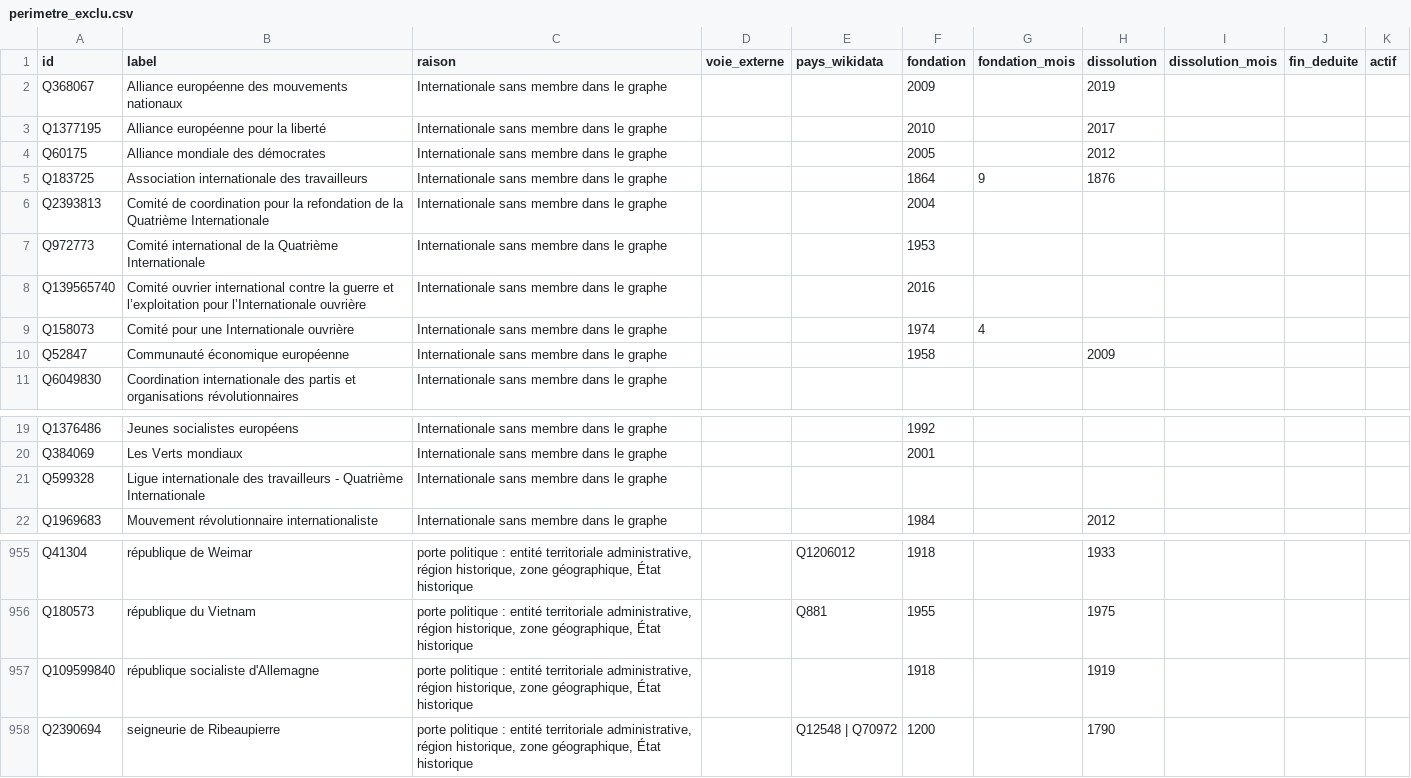
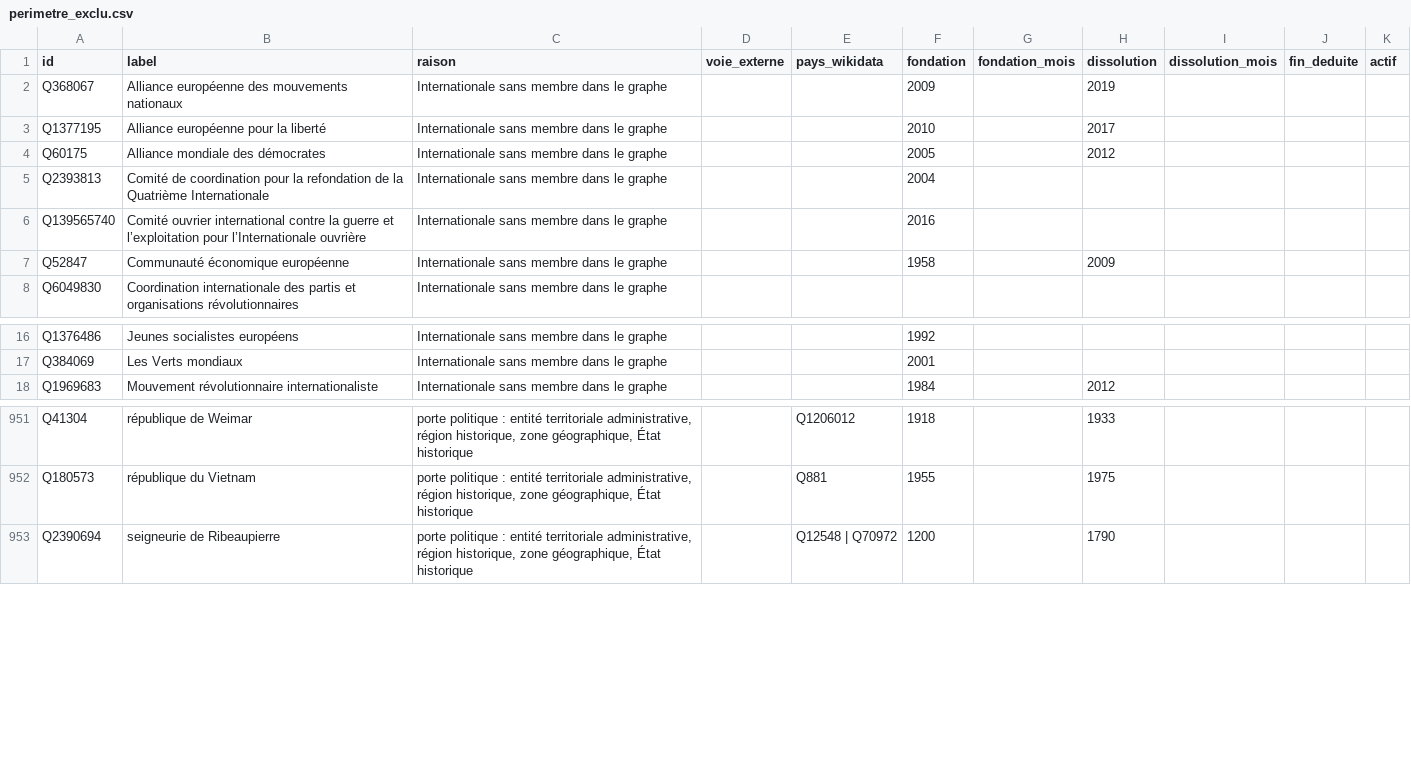
Before and after one commit to srcchi/G-n-aGauche, a CSV file: data/sortie/perimetre_exclu.csv, drawn as a sheet; only a part is shown, gaps mark what is left out.

```diff
--- a/data/sortie/perimetre_exclu.csv
+++ b/data/sortie/perimetre_exclu.csv
@@ -4,7 +4,4 @@ Q1377195,Alliance européenne pour la liberté,Internationale sans membre dans l
 Q60175,Alliance mondiale des démocrates,Internationale sans membre dans le graphe,,,2005,,2012,,,
-Q183725,Association internationale des travailleurs,Internationale sans membre dans le graphe,,,1864,9,1876,,,
 Q2393813,Comité de coordination pour la refondation de la Quatrième Internationale,Internationale sans membre dans le graphe,,,2004,,,,,
-Q972773,Comité international de la Quatrième Internationale,Internationale sans membre dans le graphe,,,1953,,,,,
 Q139565740,Comité ouvrier international contre la guerre et l’exploitation pour l’Internationale ouvrière,Internationale sans membre dans le graphe,,,2016,,,,,
-Q158073,Comité pour une Internationale ouvrière,Internationale sans membre dans le graphe,,,1974,4,,,,
 Q52847,Communauté économique européenne,Internationale sans membre dans le graphe,,,1958,,2009,,,
@@ -20,3 +17,2 @@ Q1376486,Jeunes socialistes européens,Internationale sans membre dans le graphe
 Q384069,Les Verts mondiaux,Internationale sans membre dans le graphe,,,2001,,,,,
-Q599328,Ligue internationale des travailleurs - Quatrième Internationale,Internationale sans membre dans le graphe,,,,,,,,
 Q1969683,Mouvement révolutionnaire internationaliste,Internationale sans membre dans le graphe,,,1984,,2012,,,
@@ -956,3 +952,2 @@ Q41304,république de Weimar,"porte politique : entité territoriale administrat
 Q180573,république du Vietnam,"porte politique : entité territoriale administrative, région historique, zone géographique, État historique",,Q881,1955,,1975,,,
-Q109599840,république socialiste d'Allemagne,"porte politique : entité territoriale administrative, région historique, zone géographique, État historique",,,1918,,1919,,,
 Q2390694,seigneurie de Ribeaupierre,"porte politique : entité territoriale administrative, région historique, zone géographique, État historique",,Q12548 | Q70972,1200,,1790,,,
```
Also changed, not shown: data/sortie/a_dater.csv, data/sortie/elagage_rejets.csv, 24 other files.
